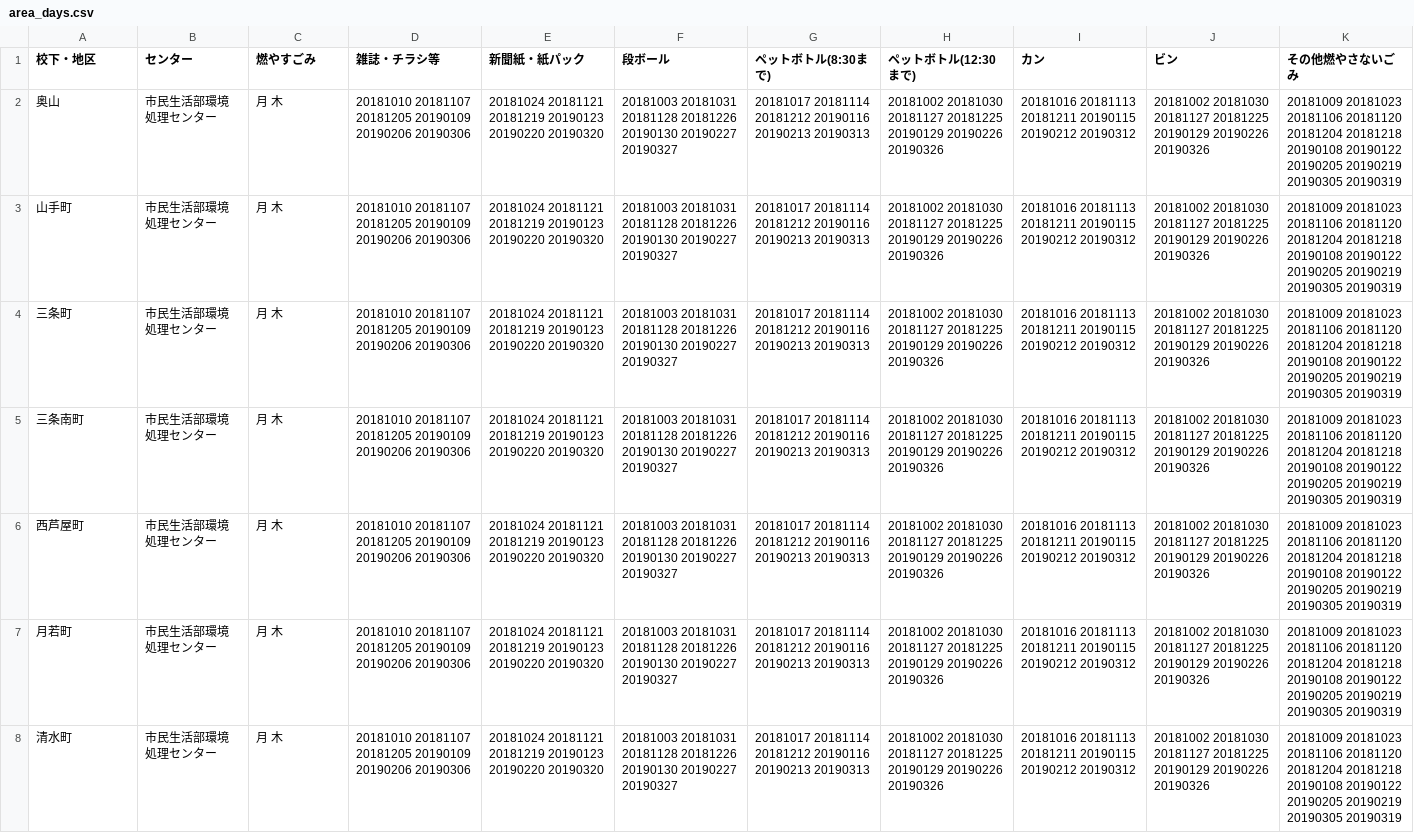
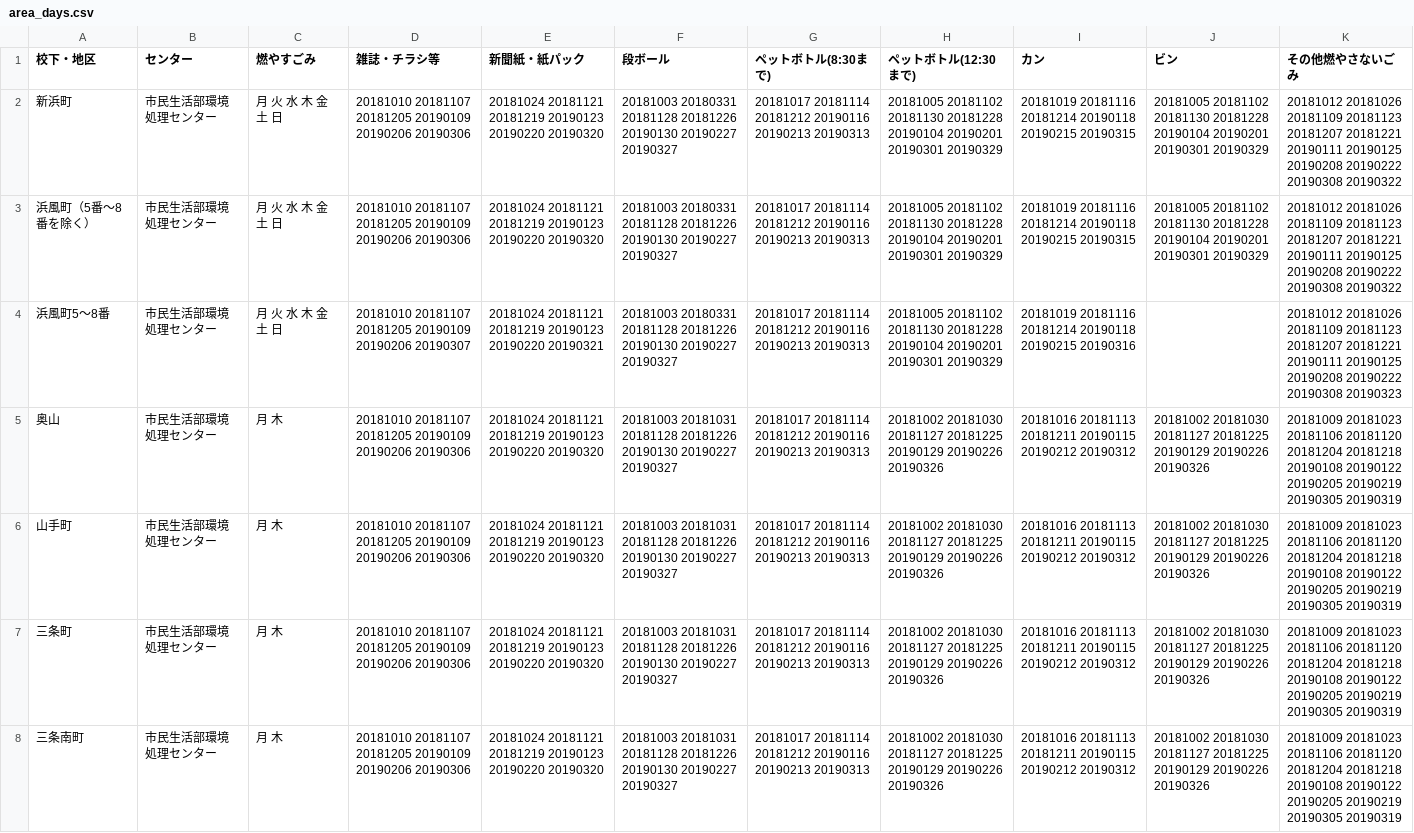
Before and after one commit to clarkashiya-2021/5374, a CSV file: data/area_days.csv, drawn as a sheet; only a part is shown; the shorter side is filled out with more unchanged rows.

Commit message:
投入口（ダストシュートへ）を 「月 火 水 木 金 土 日」へ

```diff
--- a/data/area_days.csv
+++ b/data/area_days.csv
@@ -1,2 +1,5 @@
 校下・地区,センター,燃やすごみ,雑誌・チラシ等,新聞紙・紙パック,段ボール,ペットボトル(8:30まで),ペットボトル(12:30まで),カン,ビン,その他燃やさないごみ
+新浜町,市民生活部環境処理センター,月 火 水 木 金 土 日,20181010 20181107 20181205 20190109 20190206 20190306,20181024 20181121 20181219 20190123 20190220 20190320,20181003 20180331 20181128 20181226 20190130 20190227 20190327  ,20181017 20181114 20181212 20190116 20190213 20190313,20181005 20181102 20181130 20181228 20190104 20190201 20190301 20190329,20181019 20181116 20181214 20190118 20190215 20190315,20181005 20181102 20181130 20181228 20190104 20190201 20190301 20190329,20181012 20181026 20181109 20181123 20181207 20181221 20190111 20190125 20190208 20190222 20190308 20190322
+浜風町（5番～8番を除く）,市民生活部環境処理センター,月 火 水 木 金 土 日,20181010 20181107 20181205 20190109 20190206 20190306,20181024 20181121 20181219 20190123 20190220 20190320,20181003 20180331 20181128 20181226 20190130 20190227 20190327  ,20181017 20181114 20181212 20190116 20190213 20190313,20181005 20181102 20181130 20181228 20190104 20190201 20190301 20190329,20181019 20181116 20181214 20190118 20190215 20190315,20181005 20181102 20181130 20181228 20190104 20190201 20190301 20190329,20181012 20181026 20181109 20181123 20181207 20181221 20190111 20190125 20190208 20190222 20190308 20190322
+浜風町5～8番,市民生活部環境処理センター,月 火 水 木 金 土 日,20181010 20181107 20181205 20190109 20190206 20190307,20181024 20181121 20181219 20190123 20190220 20190321,20181003 20180331 20181128 20181226 20190130 20190227 20190327,20181017 20181114 20181212 20190116 20190213 20190313,20181005 20181102 20181130 20181228 20190104 20190201 20190301 20190329,20181019 20181116 20181214 20190118 20190215 20190316,,20181012 20181026 20181109 20181123 20181207 20181221 20190111 20190125 20190208 20190222 20190308 20190323
 奥山,市民生活部環境処理センター,月 木,20181010 20181107 20181205 20190109 20190206 20190306,20181024 20181121 20181219 20190123 20190220 20190320,20181003 20181031 20181128 20181226 20190130 20190227 20190327,20181017 20181114 20181212 20190116 20190213 20190313,20181002 20181030 20181127 20181225 20190129 20190226 20190326,20181016 20181113 20181211 20190115 20190212 20190312,20181002 20181030 20181127 20181225 20190129 20190226 20190326,20181009 20181023 20181106 20181120 20181204 20181218 20190108 20190122 20190205 20190219 20190305 20190319
```
